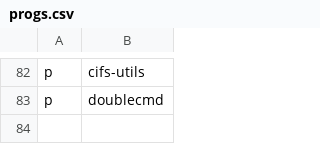
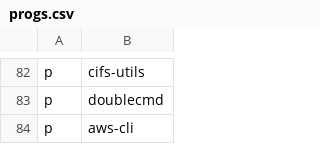
Before and after one commit to ramirocabral/dotfiles, a CSV file: progs.csv, drawn as a sheet; only a part is shown, gaps mark what is left out; the diff names each change by its address in the sheet, - before the commit and + after, or states it on an @@ line.

```diff
--- a/progs.csv
+++ b/progs.csv
+row 84: p | aws-cli
```
Also changed, not shown: 5 other files.
